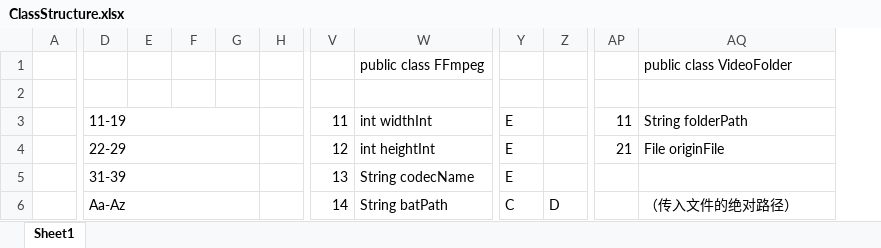
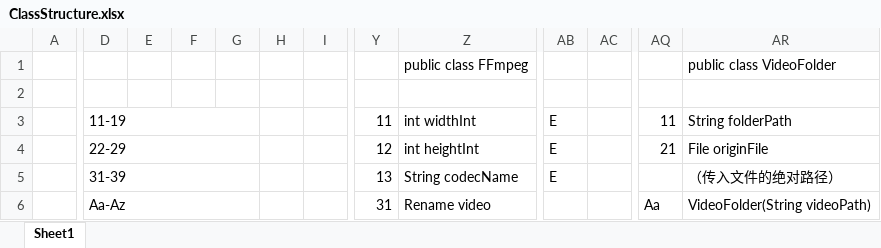
Before and after one commit to SynFUN/3DBadApple, an Excel workbook: Java/ClassStructure.xlsx, sheet Sheet1, drawn as a sheet; only a part is shown, gaps mark what is left out; values as stored, in another font and other column widths than the file's, no cell formats; removed rows and columns are numbered as before the commit, all else as after; the diff covers the shown part only; the diff names each change by its address in the sheet, - before the commit and + after, or states it on an @@ line.

```diff
--- a/Java/ClassStructure.xlsx (sheet Sheet1)
+++ b/Java/ClassStructure.xlsx (sheet Sheet1)
+column G, empty
+column H, empty
-column H, empty
-D3:G3 merged
+D3:G3 merged
-D4:G4 merged
+D4:G4 merged
-D5:G5 merged
+D5:G5 merged
-AR5: (empty)
+AR5: （传入文件的绝对路径）
-D6:G6 merged
+D6:G6 merged
-Y6: 14
+Y6: 31
-Z6: String batPath
+Z6: Rename video
-AB6: C
+AB6: (empty)
-AC6: D
+AC6: (empty)
-AQ6: (empty)
+AQ6: Aa
-AR6: （传入文件的绝对路径）
+AR6: VideoFolder(String videoPath)
```
Also changed, not shown: 6 added rows, 12 removed rows, 4 added columns, 5 removed columns, 39 edited cells and merged cells elsewhere in this sheet, cell formats, 12 other files.
